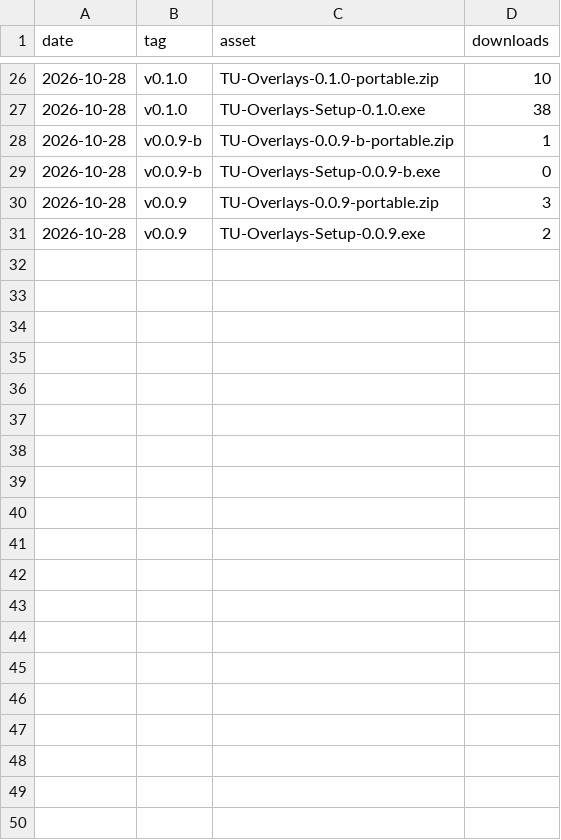
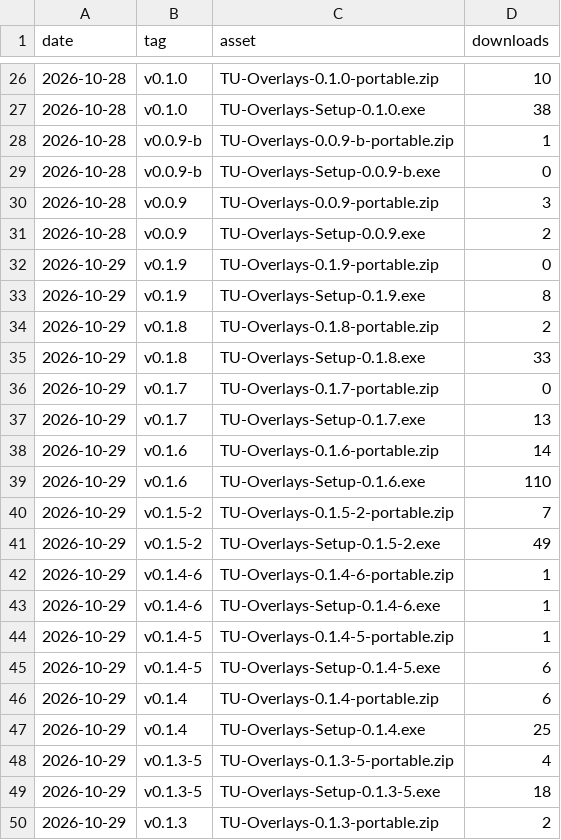
Before and after one commit to AVAILOFF/TUOverlays, a CSV file: downloads.csv, drawn as a sheet; only a part is shown, gaps mark what is left out; the diff covers the shown part only; the diff names each change by its address in the sheet, - before the commit and + after, or states it on an @@ line.

```diff
--- a/downloads.csv
+++ b/downloads.csv
+row 32: 2026-10-29 | v0.1.9 | TU-Overlays-0.1.9-portable.zip | 0
+row 33: 2026-10-29 | v0.1.9 | TU-Overlays-Setup-0.1.9.exe | 8
+row 34: 2026-10-29 | v0.1.8 | TU-Overlays-0.1.8-portable.zip | 2
+row 35: 2026-10-29 | v0.1.8 | TU-Overlays-Setup-0.1.8.exe | 33
+row 36: 2026-10-29 | v0.1.7 | TU-Overlays-0.1.7-portable.zip | 0
+row 37: 2026-10-29 | v0.1.7 | TU-Overlays-Setup-0.1.7.exe | 13
+row 38: 2026-10-29 | v0.1.6 | TU-Overlays-0.1.6-portable.zip | 14
+row 39: 2026-10-29 | v0.1.6 | TU-Overlays-Setup-0.1.6.exe | 110
+row 40: 2026-10-29 | v0.1.5-2 | TU-Overlays-0.1.5-2-portable.zip | 7
+row 41: 2026-10-29 | v0.1.5-2 | TU-Overlays-Setup-0.1.5-2.exe | 49
+row 42: 2026-10-29 | v0.1.4-6 | TU-Overlays-0.1.4-6-portable.zip | 1
+row 43: 2026-10-29 | v0.1.4-6 | TU-Overlays-Setup-0.1.4-6.exe | 1
+row 44: 2026-10-29 | v0.1.4-5 | TU-Overlays-0.1.4-5-portable.zip | 1
+row 45: 2026-10-29 | v0.1.4-5 | TU-Overlays-Setup-0.1.4-5.exe | 6
+row 46: 2026-10-29 | v0.1.4 | TU-Overlays-0.1.4-portable.zip | 6
+row 47: 2026-10-29 | v0.1.4 | TU-Overlays-Setup-0.1.4.exe | 25
+row 48: 2026-10-29 | v0.1.3-5 | TU-Overlays-0.1.3-5-portable.zip | 4
+row 49: 2026-10-29 | v0.1.3-5 | TU-Overlays-Setup-0.1.3-5.exe | 18
+row 50: 2026-10-29 | v0.1.3 | TU-Overlays-0.1.3-portable.zip | 2
```
Also changed, not shown: 11 added rows elsewhere in this file, 1 other file.
